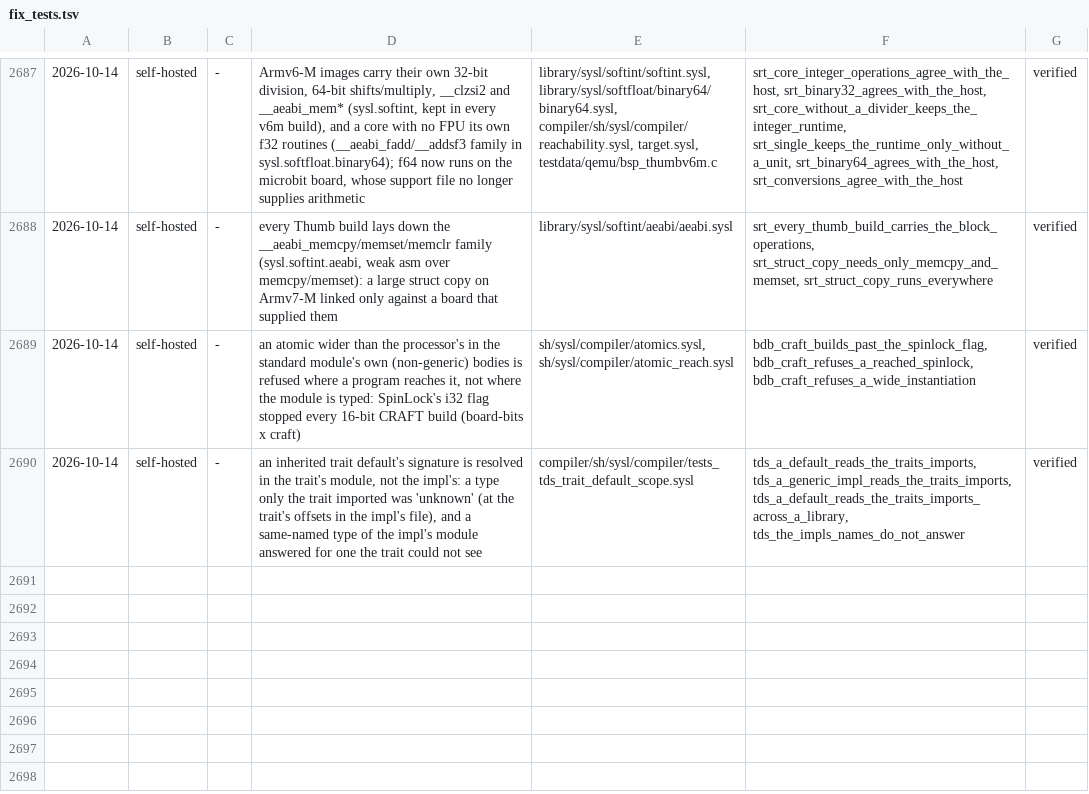
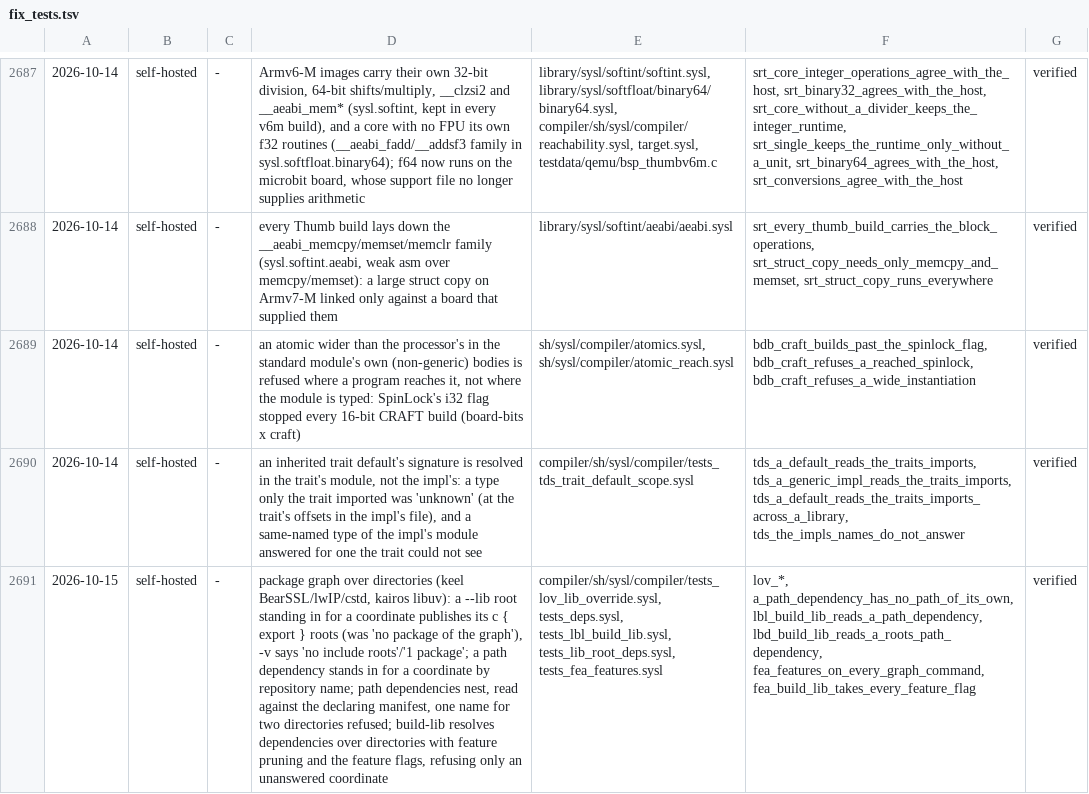
Before and after one commit to sysl-lang/sysl, a TSV file: scripts/fix_tests.tsv, drawn as a sheet; only a part is shown, gaps mark what is left out; the diff names each change by its address in the sheet, - before the commit and + after, or states it on an @@ line.

```diff
--- a/scripts/fix_tests.tsv
+++ b/scripts/fix_tests.tsv
+row 2691: 2026-10-15 | self-hosted | - | package graph over directories (keel BearSSL/lwIP/cstd, kairos libuv): a --lib root standing in for a coordinate publishes its c { export } roots (was 'no package of the graph'), -v says 'no include roots'/'1 package'; a path dependency stands in for a coordinate by repository name; path dependencies nest, read against the declaring manifest, one name for two directories refused; build-lib resolves dependencies over directories with feature pruning and the feature flags, refusing only an unanswered coordinate | compiler/sh/sysl/compiler/tests_lov_lib_override.sysl, tests_deps.sysl, tests_lbl_build_lib.sysl, tests_lib_root_deps.sysl, tests_fea_features.sysl | lov_*, a_path_dependency_has_no_path_of_its_own, lbl_build_lib_reads_a_path_dependency, lbd_build_lib_reads_a_roots_path_dependency, fea_features_on_every_graph_command, fea_build_lib_takes_every_feature_flag | verified
```
Also changed, not shown: 14 other files.
